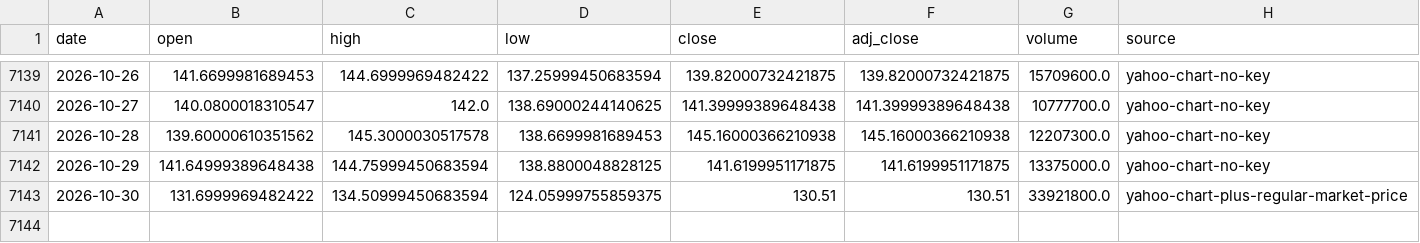
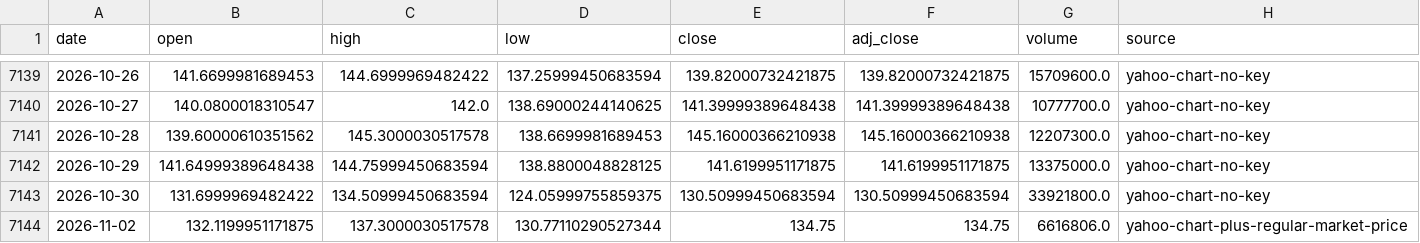
Before and after one commit to leescottd-crypto/Multi-Asset-Cycle-Dashboard, a CSV file: data/raw/mstr.csv, drawn as a sheet; only a part is shown, gaps mark what is left out.

```diff
--- a/data/raw/mstr.csv
+++ b/data/raw/mstr.csv
@@ -7142,2 +7142,3 @@ date,open,high,low,close,adj_close,volume,source
 2026-10-29,141.64999389648438,144.75999450683594,138.8800048828125,141.6199951171875,141.6199951171875,13375000.0,yahoo-chart-no-key
-2026-10-30,131.6999969482422,134.50999450683594,124.05999755859375,130.51,130.51,33921800.0,yahoo-chart-plus-regular-market-price
+2026-10-30,131.6999969482422,134.50999450683594,124.05999755859375,130.50999450683594,130.50999450683594,33921800.0,yahoo-chart-no-key
+2026-11-02,132.1199951171875,137.3000030517578,130.77110290527344,134.75,134.75,6616806.0,yahoo-chart-plus-regular-market-price
```
Also changed, not shown: data/raw/eth.csv, data/raw/gold.csv, 55 other files.
